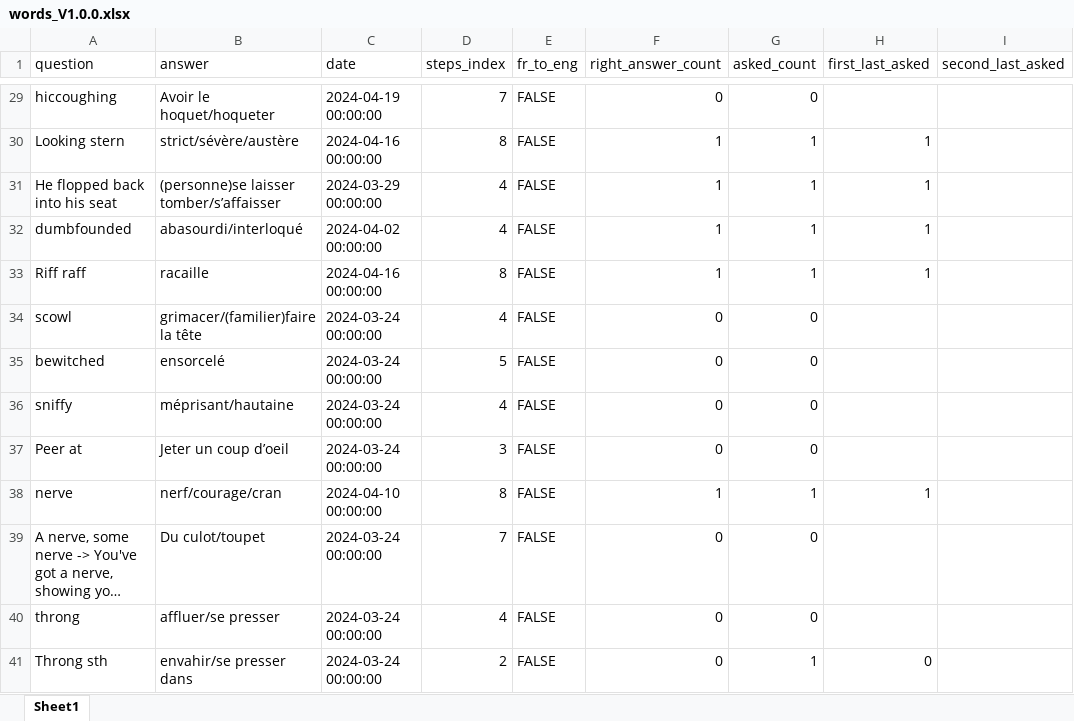
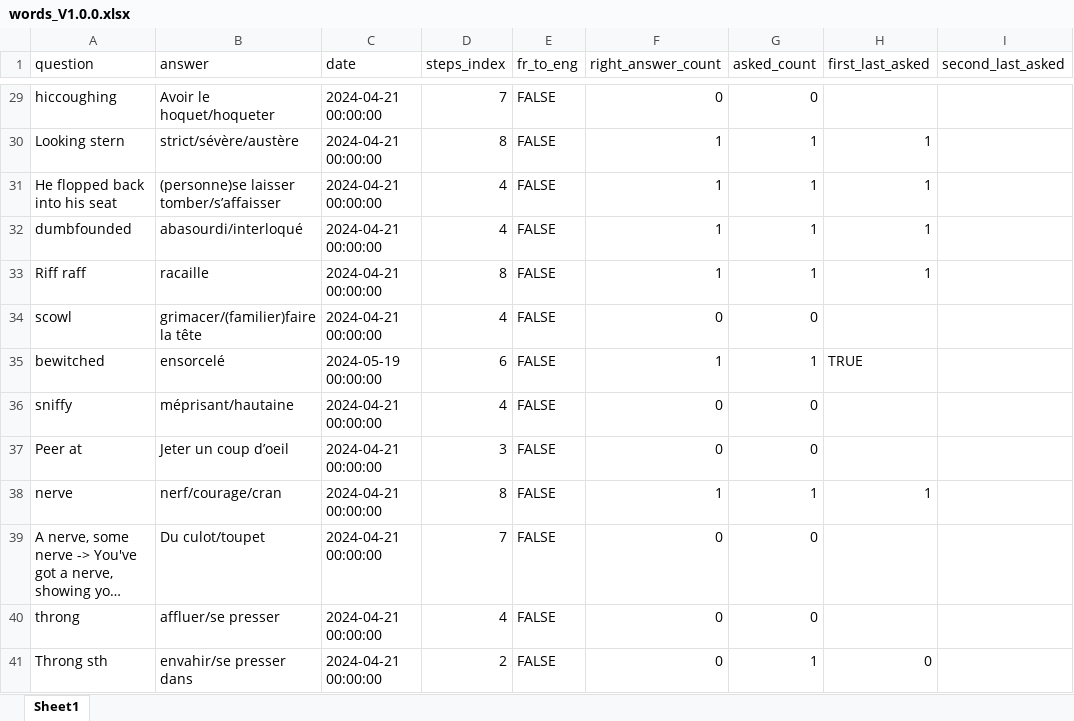
Before and after one commit to garou404/Voc_exam, an Excel workbook: time_spacing/words/words_V1.0.0.xlsx, sheet Sheet1, drawn as a sheet; only a part is shown, gaps mark what is left out; long unchanged cells end in …; values as stored, in another font and other column widths than the file's, no cell formats; the diff covers the shown part only; the diff names each change by its address in the sheet, - before the commit and + after, or states it on an @@ line.

```diff
--- a/time_spacing/words/words_V1.0.0.xlsx (sheet Sheet1)
+++ b/time_spacing/words/words_V1.0.0.xlsx (sheet Sheet1)
-C29 (date): 2024-04-19 00:00:00
+C29 (date): 2024-04-21 00:00:00
-C30 (date): 2024-04-16 00:00:00
+C30 (date): 2024-04-21 00:00:00
-C31 (date): 2024-03-29 00:00:00
+C31 (date): 2024-04-21 00:00:00
-C32 (date): 2024-04-02 00:00:00
+C32 (date): 2024-04-21 00:00:00
-C33 (date): 2024-04-16 00:00:00
+C33 (date): 2024-04-21 00:00:00
-C34 (date): 2024-03-24 00:00:00
+C34 (date): 2024-04-21 00:00:00
-C35 (date): 2024-03-24 00:00:00
+C35 (date): 2024-05-19 00:00:00
-D35 (steps_index): 5
+D35 (steps_index): 6
-F35 (right_answer_count): 0
+F35 (right_answer_count): 1
-G35 (asked_count): 0
+G35 (asked_count): 1
-H35 (first_last_asked): (empty)
+H35 (first_last_asked): TRUE
-C36:C37 (date): 2024-03-24 00:00:00
+C36:C37 (date): 2024-04-21 00:00:00
-C38 (date): 2024-04-10 00:00:00
+C38 (date): 2024-04-21 00:00:00
-C39:C41 (date): 2024-03-24 00:00:00
+C39:C41 (date): 2024-04-21 00:00:00
```
Also changed, not shown: 500 edited cells elsewhere in this sheet, cell formats, 6 other files.
